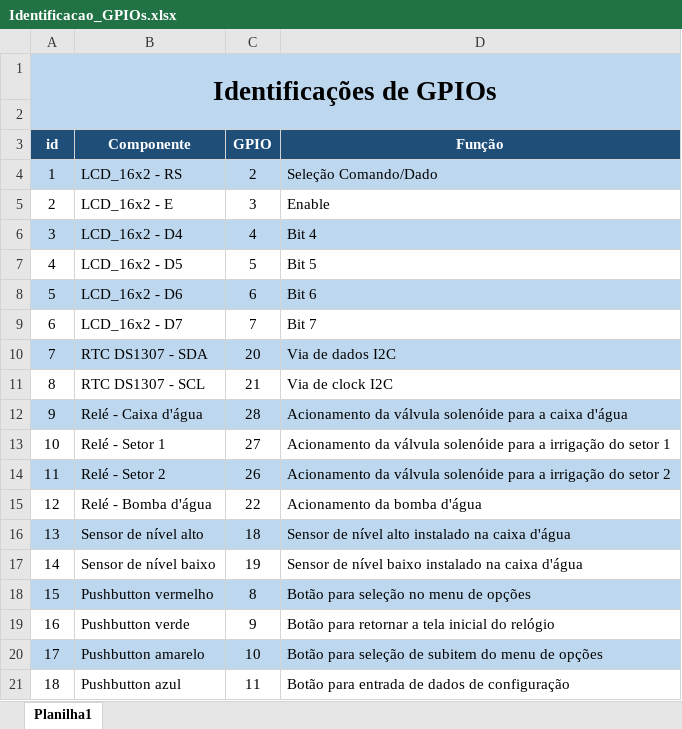
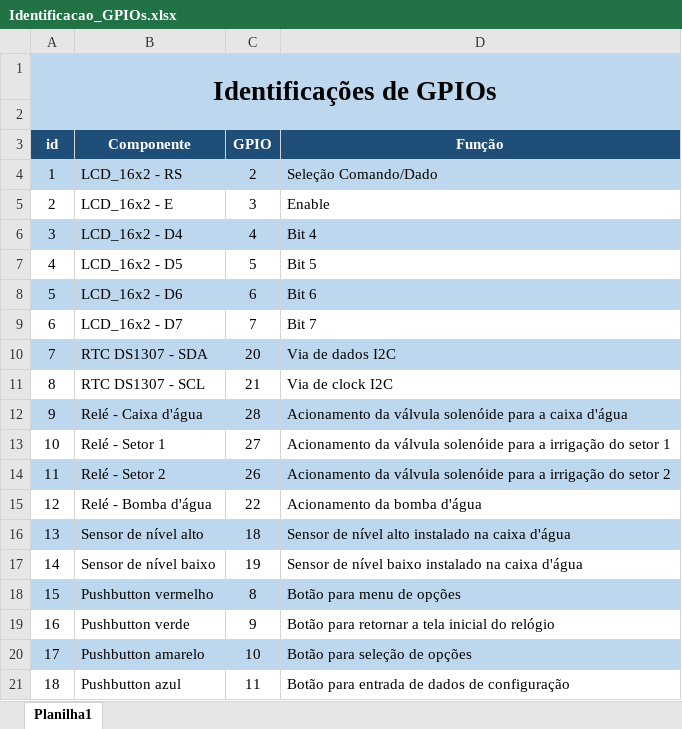
Before and after one commit to EngAdriano/Embarcatech, an Excel workbook: Aquabox_pico/Hardware/Identificacao_GPIOs.xlsx, sheet Planilha1, drawn as a sheet; values as stored, in another font and other column widths than the file's, no borders; the diff names each change by its address in the sheet, - before the commit and + after, or states it on an @@ line.

```diff
--- a/Aquabox_pico/Hardware/Identificacao_GPIOs.xlsx (sheet Planilha1)
+++ b/Aquabox_pico/Hardware/Identificacao_GPIOs.xlsx (sheet Planilha1)
-D18 (Função): Botão para seleção no menu de opções
+D18 (Função): Botão para menu de opções
-D20 (Função): Botão para seleção de subitem do menu de opções
+D20 (Função): Botão para seleção de opções
```
Also changed, not shown: 17 other files.
